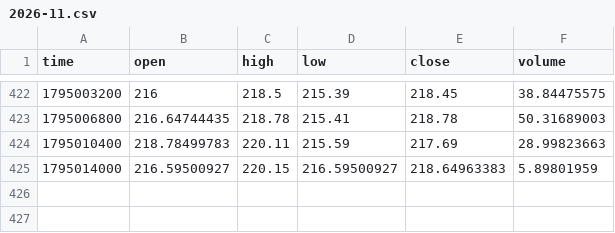
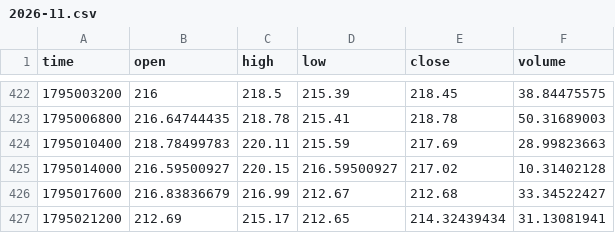
Before and after one commit to MarcanoFilms/xbt-market-data, a CSV file: data/neoxa/BTCB2_USDC/1h/2026-11.csv, drawn as a sheet; only a part is shown, gaps mark what is left out.

```diff
--- a/data/neoxa/BTCB2_USDC/1h/2026-11.csv
+++ b/data/neoxa/BTCB2_USDC/1h/2026-11.csv
@@ -424,2 +424,4 @@ time,open,high,low,close,volume
 1795010400,218.78499783,220.11,215.59,217.69,28.99823663
-1795014000,216.59500927,220.15,216.59500927,218.64963383,5.89801959
+1795014000,216.59500927,220.15,216.59500927,217.02,10.31402128
+1795017600,216.83836679,216.99,212.67,212.68,33.34522427
+1795021200,212.69,215.17,212.65,214.32439434,31.13081941
```
Also changed, not shown: data/neoxa/BTCB2_BTC/5m/2026-11.csv, data/neoxa/BTCB2_USDC/15m/2026-11.csv, 10 other files.
